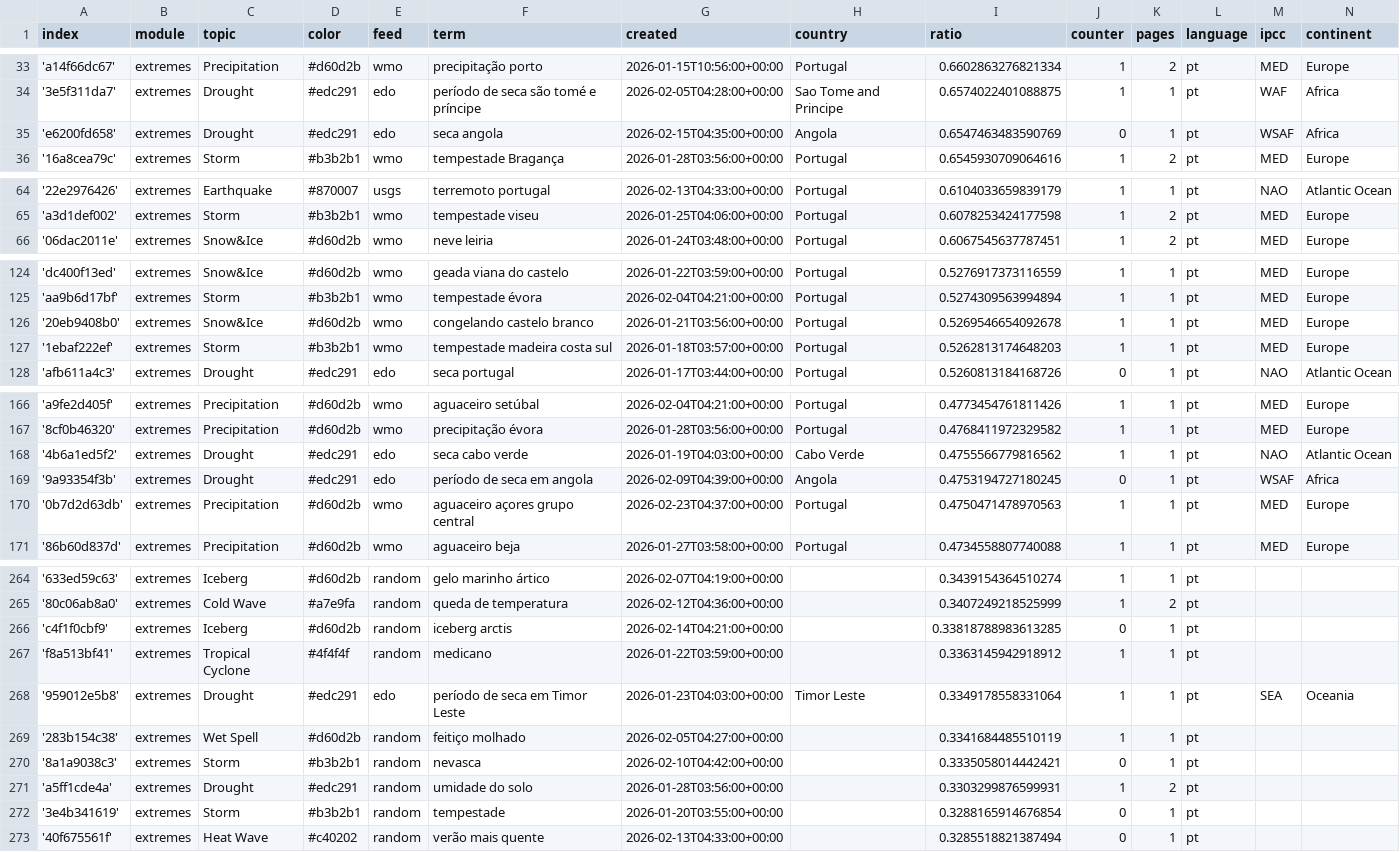
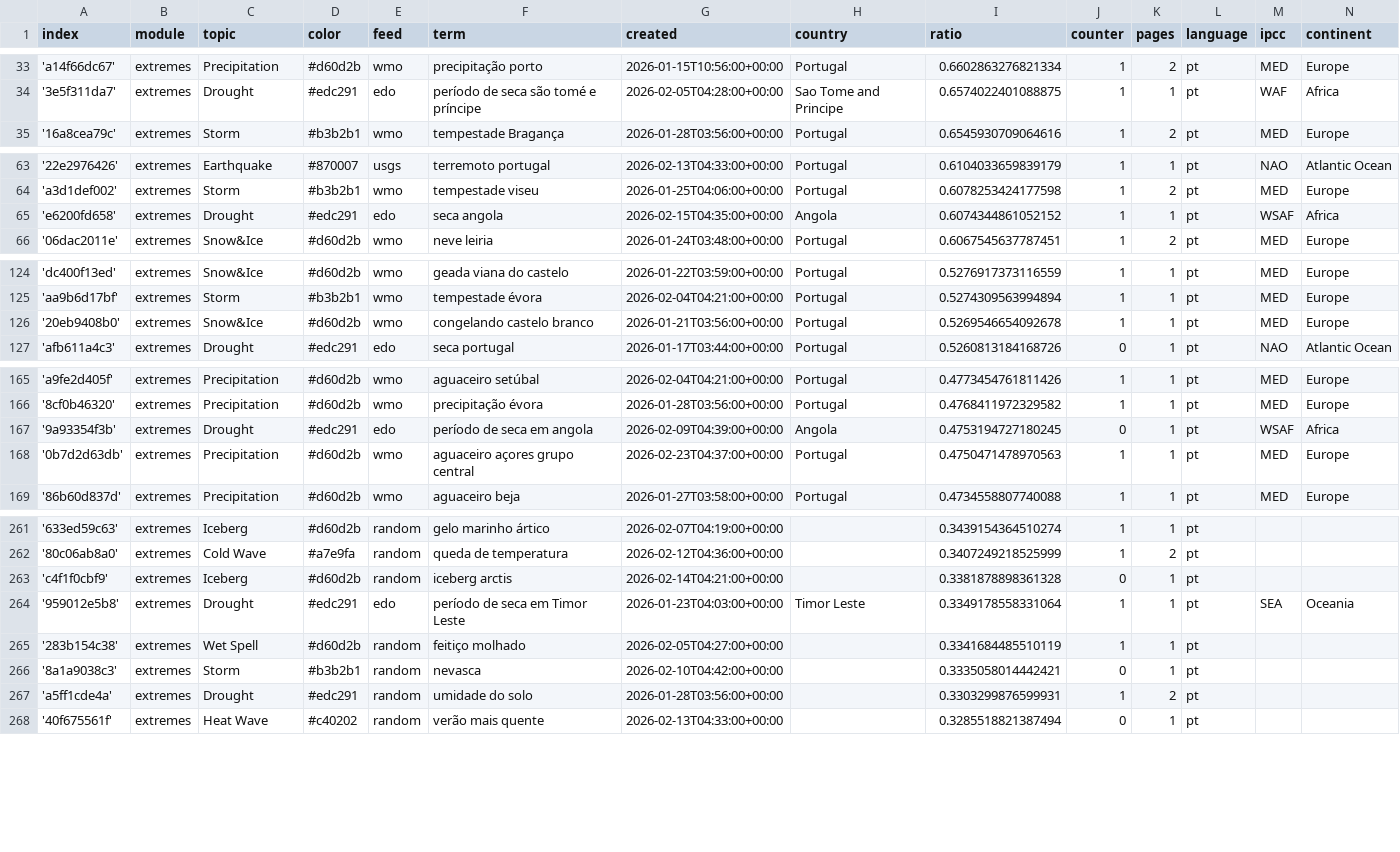
Before and after one commit to jens-news/portoExtremes, a CSV file: terms.csv, drawn as a sheet; only a part is shown, gaps mark what is left out; the diff covers the shown part only.

```diff
--- a/terms.csv
+++ b/terms.csv
@@ -34,3 +34,2 @@ index,module,topic,color,feed,term,created,country,ratio,counter,pages,language,
 '3e5f311da7',extremes,Drought,#edc291,edo,período de seca são tomé e príncipe,2026-02-05T04:28:00+00:00,Sao Tome and Principe,0.6574022401088875,1,1,pt,WAF,Africa
-'e6200fd658',extremes,Drought,#edc291,edo,seca angola,2026-02-15T04:35:00+00:00,Angola,0.6547463483590769,0,1,pt,WSAF,Africa
 '16a8cea79c',extremes,Storm,#b3b2b1,wmo,tempestade Bragança,2026-01-28T03:56:00+00:00,Portugal,0.6545930709064616,1,2,pt,MED,Europe
@@ -65,2 +64,3 @@ index,module,topic,color,feed,term,created,country,ratio,counter,pages,language,
 'a3d1def002',extremes,Storm,#b3b2b1,wmo,tempestade viseu,2026-01-25T04:06:00+00:00,Portugal,0.6078253424177598,1,2,pt,MED,Europe
+'e6200fd658',extremes,Drought,#edc291,edo,seca angola,2026-02-15T04:35:00+00:00,Angola,0.6074344861052152,1,1,pt,WSAF,Africa
 '06dac2011e',extremes,Snow&Ice,#d60d2b,wmo,neve leiria,2026-01-24T03:48:00+00:00,Portugal,0.6067545637787451,1,2,pt,MED,Europe
@@ -126,3 +126,2 @@ index,module,topic,color,feed,term,created,country,ratio,counter,pages,language,
 '20eb9408b0',extremes,Snow&Ice,#d60d2b,wmo,congelando castelo branco,2026-01-21T03:56:00+00:00,Portugal,0.5269546654092678,1,1,pt,MED,Europe
-'1ebaf222ef',extremes,Storm,#b3b2b1,wmo,tempestade madeira costa sul,2026-01-18T03:57:00+00:00,Portugal,0.5262813174648203,1,1,pt,MED,Europe
 'afb611a4c3',extremes,Drought,#edc291,edo,seca portugal,2026-01-17T03:44:00+00:00,Portugal,0.5260813184168726,0,1,pt,NAO,Atlantic Ocean
@@ -167,3 +166,2 @@ index,module,topic,color,feed,term,created,country,ratio,counter,pages,language,
 '8cf0b46320',extremes,Precipitation,#d60d2b,wmo,precipitação évora,2026-01-28T03:56:00+00:00,Portugal,0.4768411972329582,1,1,pt,MED,Europe
-'4b6a1ed5f2',extremes,Drought,#edc291,edo,seca cabo verde,2026-01-19T04:03:00+00:00,Cabo Verde,0.4755566779816562,1,1,pt,NAO,Atlantic Ocean
 '9a93354f3b',extremes,Drought,#edc291,edo,período de seca em angola,2026-02-09T04:39:00+00:00,Angola,0.4753194727180245,0,1,pt,WSAF,Africa
@@ -265,4 +262,3 @@ index,module,topic,color,feed,term,created,country,ratio,counter,pages,language,
 '80c06ab8a0',extremes,Cold Wave,#a7e9fa,random,queda de temperatura,2026-02-12T04:36:00+00:00,,0.3407249218525999,1,2,pt,,
-'c4f1f0cbf9',extremes,Iceberg,#d60d2b,random,iceberg arctis,2026-02-14T04:21:00+00:00,,0.33818788983613285,0,1,pt,,
-'f8a513bf41',extremes,Tropical Cyclone,#4f4f4f,random,medicano,2026-01-22T03:59:00+00:00,,0.3363145942918912,1,1,pt,,
+'c4f1f0cbf9',extremes,Iceberg,#d60d2b,random,iceberg arctis,2026-02-14T04:21:00+00:00,,0.3381878898361328,0,1,pt,,
 '959012e5b8',extremes,Drought,#edc291,edo,período de seca em Timor Leste,2026-01-23T04:03:00+00:00,Timor Leste,0.3349178558331064,1,1,pt,SEA,Oceania
@@ -271,3 +267,2 @@ index,module,topic,color,feed,term,created,country,ratio,counter,pages,language,
 'a5ff1cde4a',extremes,Drought,#edc291,random,umidade do solo,2026-01-28T03:56:00+00:00,,0.3303299876599931,1,2,pt,,
-'3e4b341619',extremes,Storm,#b3b2b1,random,tempestade,2026-01-20T03:55:00+00:00,,0.3288165914676854,0,1,pt,,
 '40f675561f',extremes,Heat Wave,#c40202,random,verão mais quente,2026-02-13T04:33:00+00:00,,0.3285518821387494,0,1,pt,,
```
Also changed, not shown: 5 removed rows and 2 edited cells elsewhere in this file, cxsv/news_2026_01.csv.
